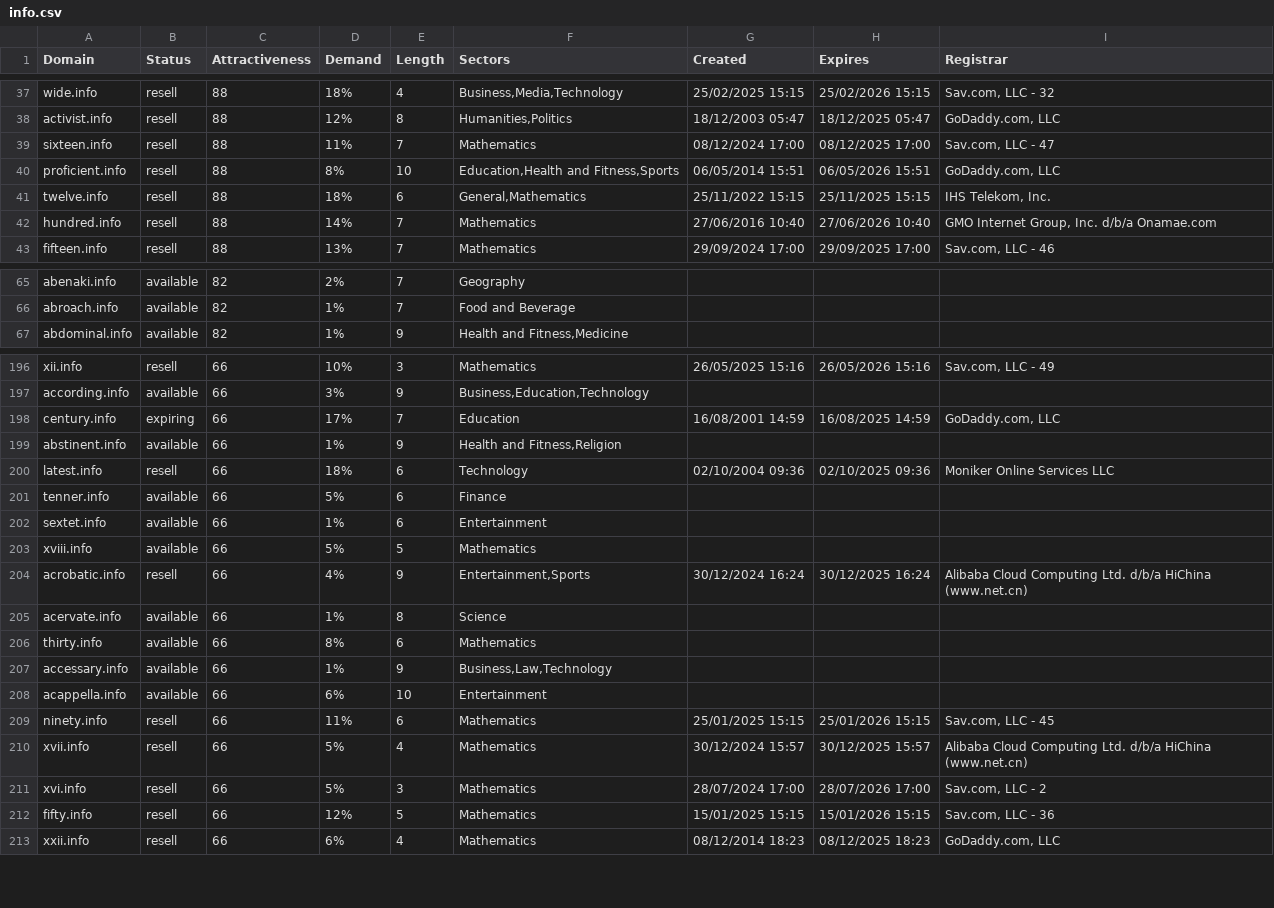
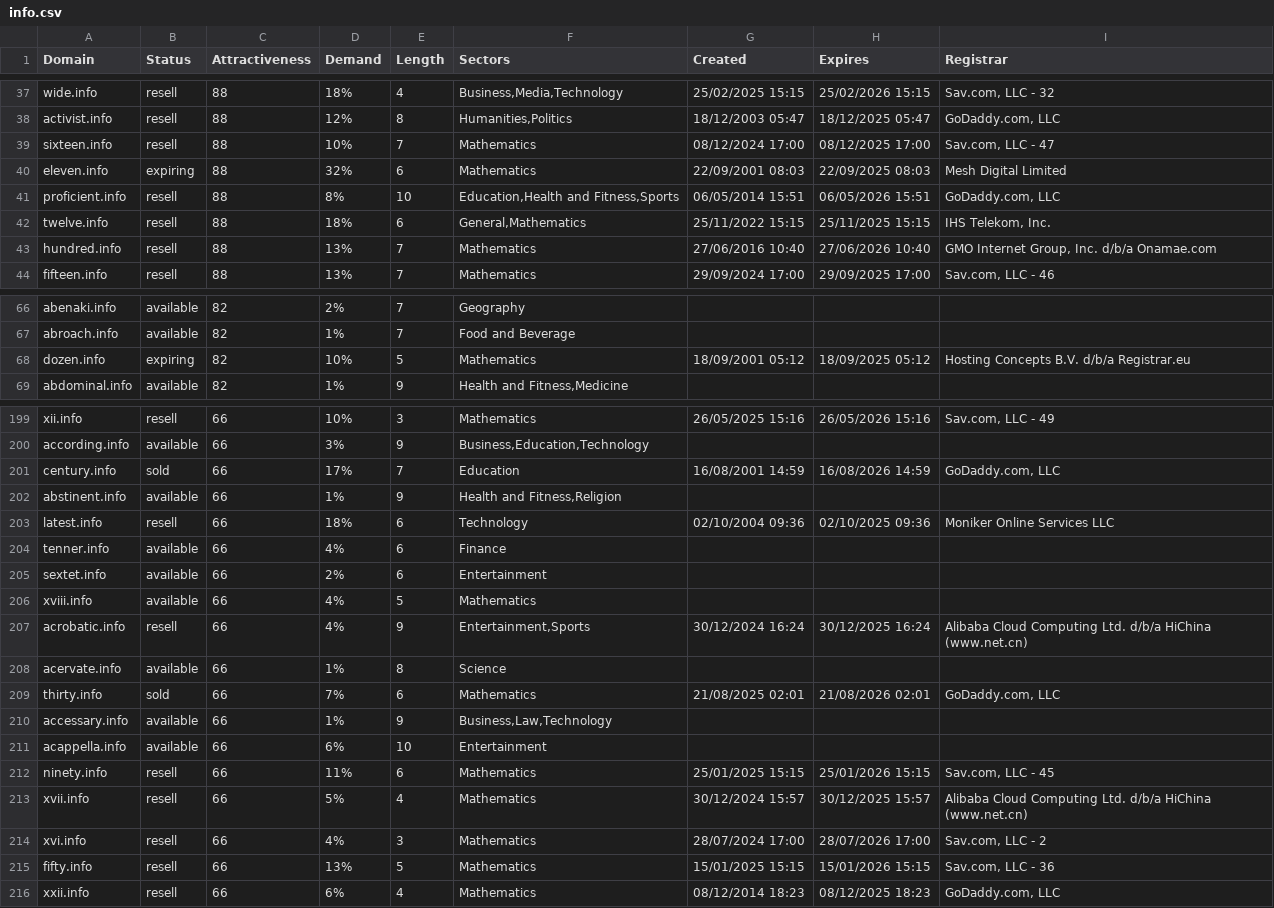
Before and after one commit to UniqueDomains/info-oneword-domains, a CSV file: info.csv, drawn as a sheet; only a part is shown, gaps mark what is left out; the diff covers the shown part only.

```diff
--- a/info.csv
+++ b/info.csv
@@ -38,6 +38,7 @@ wide.info,resell,88,18%,4,"Business,Media,Technology",25/02/2025 15:15,25/02/202
 activist.info,resell,88,12%,8,"Humanities,Politics",18/12/2003 05:47,18/12/2025 05:47,"GoDaddy.com, LLC"
-sixteen.info,resell,88,11%,7,Mathematics,08/12/2024 17:00,08/12/2025 17:00,"Sav.com, LLC - 47"
+sixteen.info,resell,88,10%,7,Mathematics,08/12/2024 17:00,08/12/2025 17:00,"Sav.com, LLC - 47"
+eleven.info,expiring,88,32%,6,Mathematics,22/09/2001 08:03,22/09/2025 08:03,Mesh Digital Limited
 proficient.info,resell,88,8%,10,"Education,Health and Fitness,Sports",06/05/2014 15:51,06/05/2026 15:51,"GoDaddy.com, LLC"
 twelve.info,resell,88,18%,6,"General,Mathematics",25/11/2022 15:15,25/11/2025 15:15,"IHS Telekom, Inc."
-hundred.info,resell,88,14%,7,Mathematics,27/06/2016 10:40,27/06/2026 10:40,"GMO Internet Group, Inc. d/b/a Onamae.com"
+hundred.info,resell,88,13%,7,Mathematics,27/06/2016 10:40,27/06/2026 10:40,"GMO Internet Group, Inc. d/b/a Onamae.com"
 fifteen.info,resell,88,13%,7,Mathematics,29/09/2024 17:00,29/09/2025 17:00,"Sav.com, LLC - 46"
@@ -66,2 +67,3 @@ abenaki.info,available,82,2%,7,Geography,,,
 abroach.info,available,82,1%,7,Food and Beverage,,,
+dozen.info,expiring,82,10%,5,Mathematics,18/09/2001 05:12,18/09/2025 05:12,Hosting Concepts B.V. d/b/a Registrar.eu
 abdominal.info,available,82,1%,9,"Health and Fitness,Medicine",,,
@@ -197,11 +200,11 @@ xii.info,resell,66,10%,3,Mathematics,26/05/2025 15:16,26/05/2026 15:16,"Sav.com,
 according.info,available,66,3%,9,"Business,Education,Technology",,,
-century.info,expiring,66,17%,7,Education,16/08/2001 14:59,16/08/2025 14:59,"GoDaddy.com, LLC"
+century.info,sold,66,17%,7,Education,16/08/2001 14:59,16/08/2026 14:59,"GoDaddy.com, LLC"
 abstinent.info,available,66,1%,9,"Health and Fitness,Religion",,,
 latest.info,resell,66,18%,6,Technology,02/10/2004 09:36,02/10/2025 09:36,Moniker Online Services LLC
-tenner.info,available,66,5%,6,Finance,,,
-sextet.info,available,66,1%,6,Entertainment,,,
-xviii.info,available,66,5%,5,Mathematics,,,
+tenner.info,available,66,4%,6,Finance,,,
+sextet.info,available,66,2%,6,Entertainment,,,
+xviii.info,available,66,4%,5,Mathematics,,,
 acrobatic.info,resell,66,4%,9,"Entertainment,Sports",30/12/2024 16:24,30/12/2025 16:24,Alibaba Cloud Computing Ltd. d/b/a HiChina (www.net.cn)
 acervate.info,available,66,1%,8,Science,,,
-thirty.info,available,66,8%,6,Mathematics,,,
+thirty.info,sold,66,7%,6,Mathematics,21/08/2025 02:01,21/08/2026 02:01,"GoDaddy.com, LLC"
 accessary.info,available,66,1%,9,"Business,Law,Technology",,,
@@ -210,4 +213,4 @@ ninety.info,resell,66,11%,6,Mathematics,25/01/2025 15:15,25/01/2026 15:15,"Sav.c
 xvii.info,resell,66,5%,4,Mathematics,30/12/2024 15:57,30/12/2025 15:57,Alibaba Cloud Computing Ltd. d/b/a HiChina (www.net.cn)
-xvi.info,resell,66,5%,3,Mathematics,28/07/2024 17:00,28/07/2026 17:00,"Sav.com, LLC - 2"
-fifty.info,resell,66,12%,5,Mathematics,15/01/2025 15:15,15/01/2026 15:15,"Sav.com, LLC - 36"
+xvi.info,resell,66,4%,3,Mathematics,28/07/2024 17:00,28/07/2026 17:00,"Sav.com, LLC - 2"
+fifty.info,resell,66,13%,5,Mathematics,15/01/2025 15:15,15/01/2026 15:15,"Sav.com, LLC - 36"
 xxii.info,resell,66,6%,4,Mathematics,08/12/2014 18:23,08/12/2025 18:23,"GoDaddy.com, LLC"
```
Also changed, not shown: 1 added row and 39 edited cells elsewhere in this file, 2 other files.
